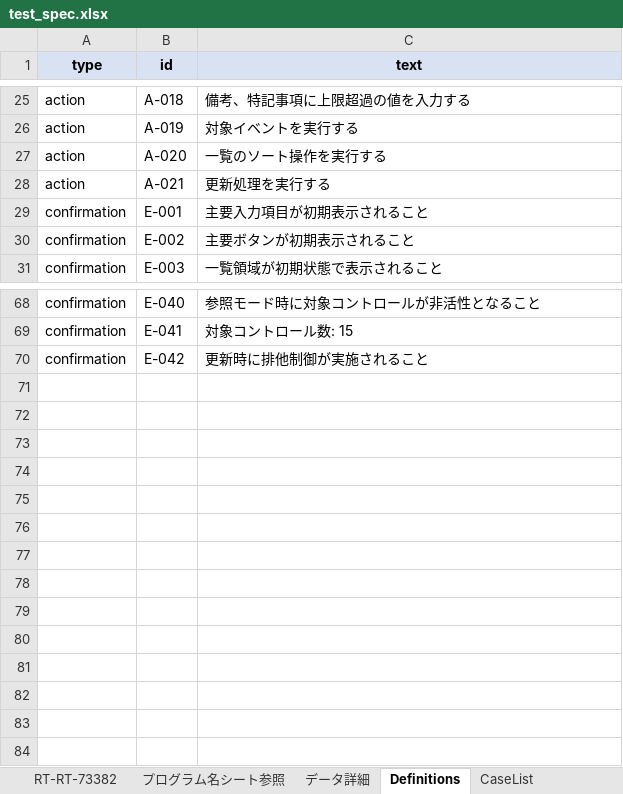
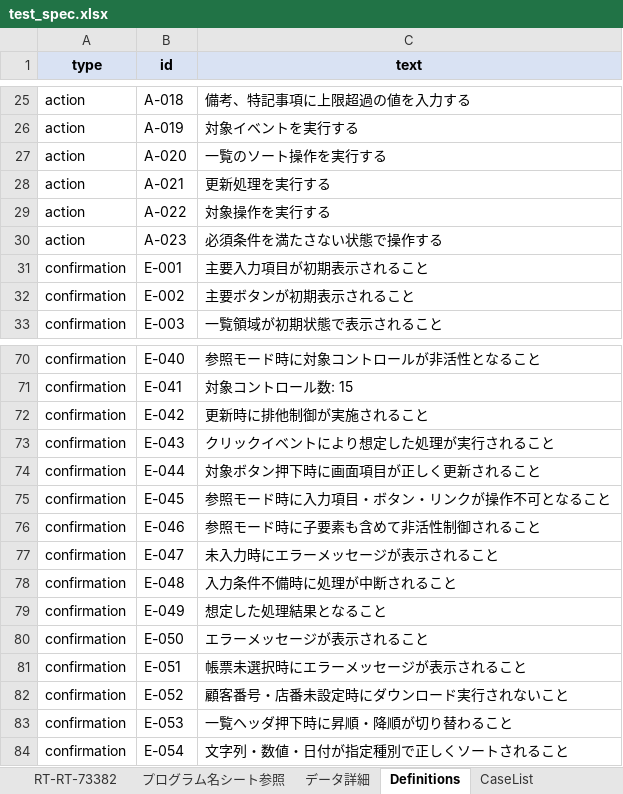
Before and after one commit to Liu-Enyang/Many-Tools, an Excel workbook: jp_test_spec_generator/output/test_spec.xlsx, sheet Definitions, drawn as a sheet; only a part is shown, gaps mark what is left out; values as stored, in another font and other column widths than the file's, no borders; the diff names each change by its address in the sheet, - before the commit and + after, or states it on an @@ line.

```diff
--- a/jp_test_spec_generator/output/test_spec.xlsx (sheet Definitions)
+++ b/jp_test_spec_generator/output/test_spec.xlsx (sheet Definitions)
+row 29: action | A-022 | 対象操作を実行する
+row 30: action | A-023 | 必須条件を満たさない状態で操作する
+row 73: confirmation | E-043 | クリックイベントにより想定した処理が実行されること
+row 74: confirmation | E-044 | 対象ボタン押下時に画面項目が正しく更新されること
+row 75: confirmation | E-045 | 参照モード時に入力項目・ボタン・リンクが操作不可となること
+row 76: confirmation | E-046 | 参照モード時に子要素も含めて非活性制御されること
+row 77: confirmation | E-047 | 未入力時にエラーメッセージが表示されること
+row 78: confirmation | E-048 | 入力条件不備時に処理が中断されること
+row 79: confirmation | E-049 | 想定した処理結果となること
+row 80: confirmation | E-050 | エラーメッセージが表示されること
+row 81: confirmation | E-051 | 帳票未選択時にエラーメッセージが表示されること
+row 82: confirmation | E-052 | 顧客番号・店番未設定時にダウンロード実行されないこと
+row 83: confirmation | E-053 | 一覧ヘッダ押下時に昇順・降順が切り替わること
+row 84: confirmation | E-054 | 文字列・数値・日付が指定種別で正しくソートされること
```
Also changed, not shown: sheet CaseList, sheet RT-RT-73382, jp_test_spec_generator/sample_input/単体テスト仕様書base.xlsx, 9 other files.
